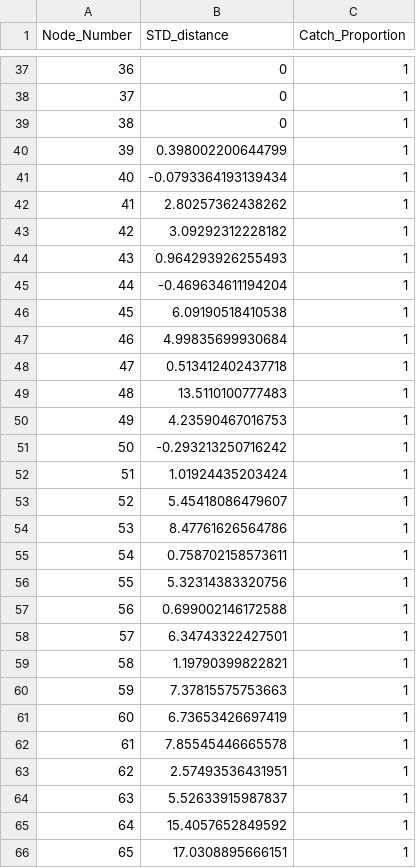
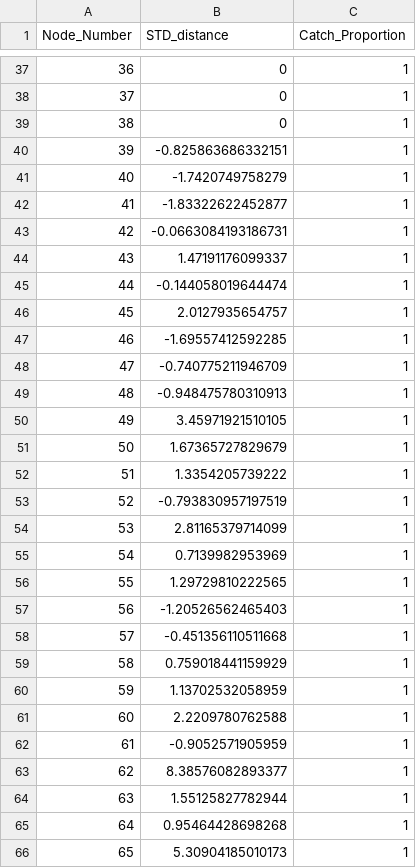
Before and after one commit to HaikunXu/FishFreqClustering, a CSV file: manual/MJS distance (Fishery Structure - OBJ).csv, drawn as a sheet; only a part is shown, gaps mark what is left out; the diff covers the shown part only.

Commit message:
update user manuals

```diff
--- a/manual/MJS distance (Fishery Structure - OBJ).csv
+++ b/manual/MJS distance (Fishery Structure - OBJ).csv
@@ -39,28 +39,28 @@
 38,0,1
-39,0.398002200644799,1
-40,-0.0793364193139434,1
-41,2.80257362438262,1
-42,3.09292312228182,1
-43,0.964293926255493,1
-44,-0.469634611194204,1
-45,6.09190518410538,1
-46,4.99835699930684,1
-47,0.513412402437718,1
-48,13.5110100777483,1
-49,4.23590467016753,1
-50,-0.293213250716242,1
-51,1.01924435203424,1
-52,5.45418086479607,1
-53,8.47761626564786,1
-54,0.758702158573611,1
-55,5.32314383320756,1
-56,0.699002146172588,1
-57,6.34743322427501,1
-58,1.19790399822821,1
-59,7.37815575753663,1
-60,6.73653426697419,1
-61,7.85545446665578,1
-62,2.57493536431951,1
-63,5.52633915987837,1
-64,15.4057652849592,1
-65,17.0308895666151,1
+39,-0.825863686332151,1
+40,-1.7420749758279,1
+41,-1.83322622452877,1
+42,-0.0663084193186731,1
+43,1.47191176099337,1
+44,-0.144058019644474,1
+45,2.0127935654757,1
+46,-1.69557412592285,1
+47,-0.740775211946709,1
+48,-0.948475780310913,1
+49,3.45971921510105,1
+50,1.67365727829679,1
+51,1.3354205739222,1
+52,-0.793830957197519,1
+53,2.81165379714099,1
+54,0.7139982953969,1
+55,1.29729810222565,1
+56,-1.20526562465403,1
+57,-0.451356110511668,1
+58,0.759018441159929,1
+59,1.13702532058959,1
+60,2.2209780762588,1
+61,-0.9052571905959,1
+62,8.38576082893377,1
+63,1.55125827782944,1
+64,0.95464428698268,1
+65,5.30904185010173,1
```
Also changed, not shown: 3 edited cells elsewhere in this file, 13 other files.
